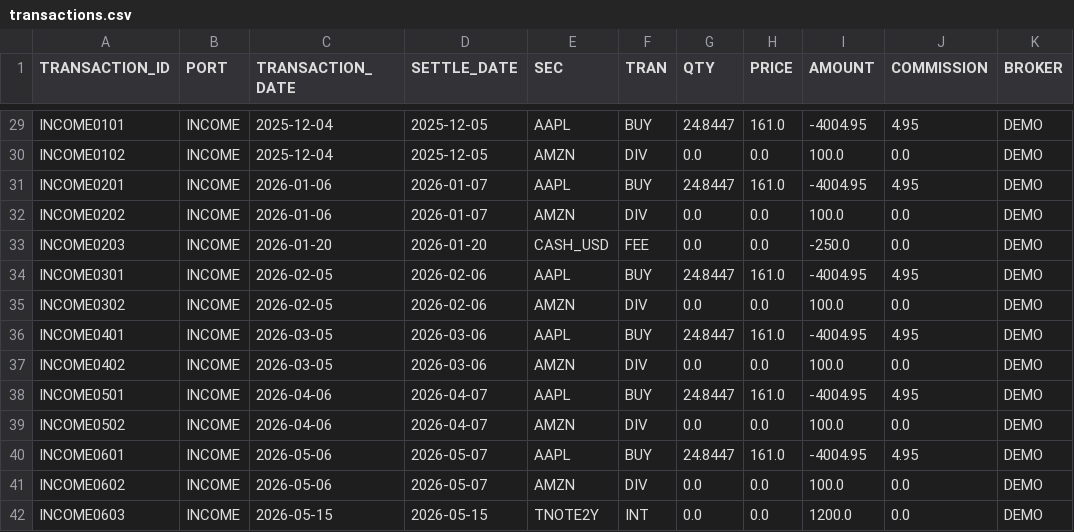
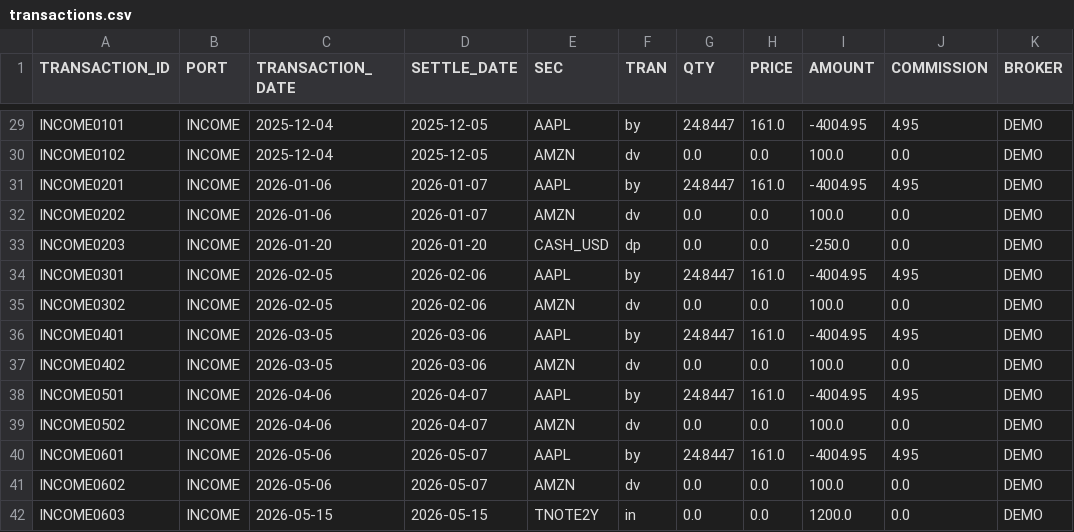
Before and after one commit to JohnDReynolds/portfolio-performance-analytics, a CSV file: ppar/demos/data/axys/axys_full_spec_a/transactions.csv, drawn as a sheet; only a part is shown, gaps mark what is left out; the diff covers the shown part only; the diff names each change by its address in the sheet, - before the commit and + after, or states it on an @@ line.

```diff
--- a/ppar/demos/data/axys/axys_full_spec_a/transactions.csv
+++ b/ppar/demos/data/axys/axys_full_spec_a/transactions.csv
-F29 (TRAN): BUY
+F29 (TRAN): by
-F30 (TRAN): DIV
+F30 (TRAN): dv
-F31 (TRAN): BUY
+F31 (TRAN): by
-F32 (TRAN): DIV
+F32 (TRAN): dv
-F33 (TRAN): FEE
+F33 (TRAN): dp
-F34 (TRAN): BUY
+F34 (TRAN): by
-F35 (TRAN): DIV
+F35 (TRAN): dv
-F36 (TRAN): BUY
+F36 (TRAN): by
-F37 (TRAN): DIV
+F37 (TRAN): dv
-F38 (TRAN): BUY
+F38 (TRAN): by
-F39 (TRAN): DIV
+F39 (TRAN): dv
-F40 (TRAN): BUY
+F40 (TRAN): by
-F41 (TRAN): DIV
+F41 (TRAN): dv
-F42 (TRAN): INT
+F42 (TRAN): in
```
Also changed, not shown: 27 edited cells elsewhere in this file, ppar/demos/data/axys/axys_full_spec_b/transactions.csv, 15 other files.
